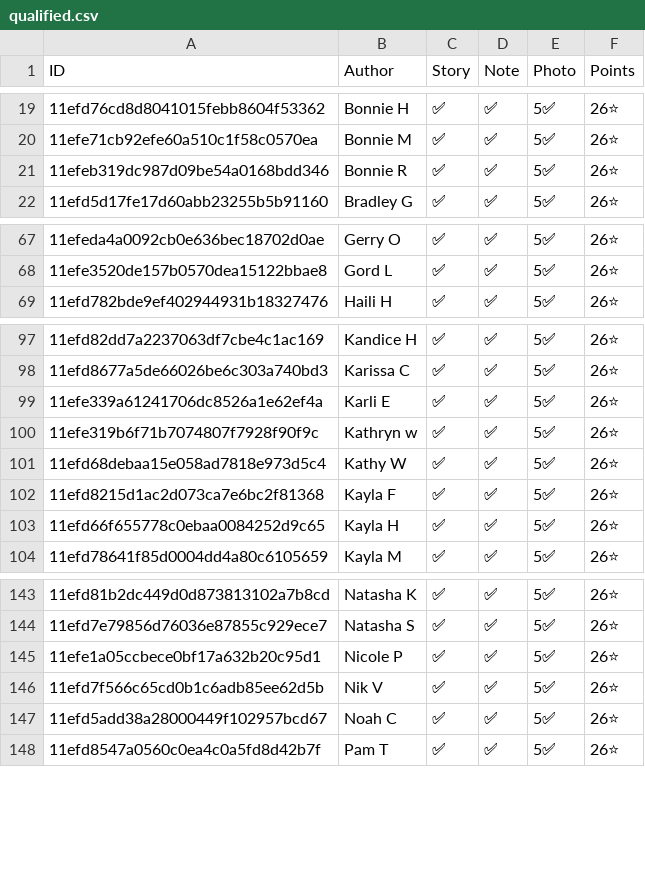
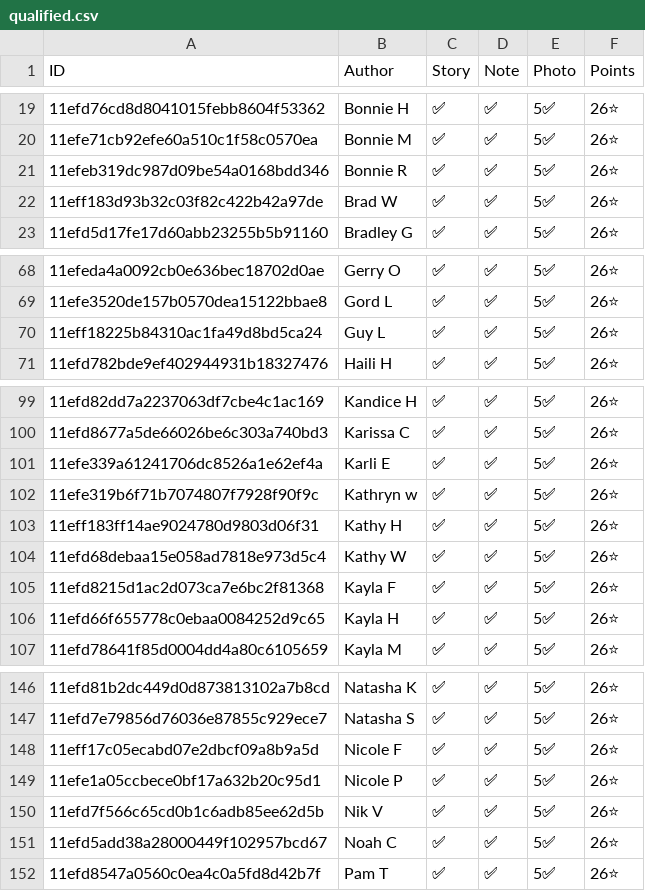
Before and after one commit to madgetr/hockeyville, a CSV file: data/qualified.csv, drawn as a sheet; only a part is shown, gaps mark what is left out; the diff names each change by its address in the sheet, - before the commit and + after, or states it on an @@ line.

```diff
--- a/data/qualified.csv
+++ b/data/qualified.csv
+row 22: 11eff183d93b32c03f82c422b42a97de | Brad W | ✅ | ✅ | 5✅ | 26⭐
+row 70: 11eff18225b84310ac1fa49d8bd5ca24 | Guy L | ✅ | ✅ | 5✅ | 26⭐
+row 103: 11eff183ff14ae9024780d9803d06f31 | Kathy H | ✅ | ✅ | 5✅ | 26⭐
+row 148: 11eff17c05ecabd07e2dbcf09a8b9a5d | Nicole F | ✅ | ✅ | 5✅ | 26⭐
```
Also changed, not shown: data/authors.csv, data/kraft.csv, 5 other files.
